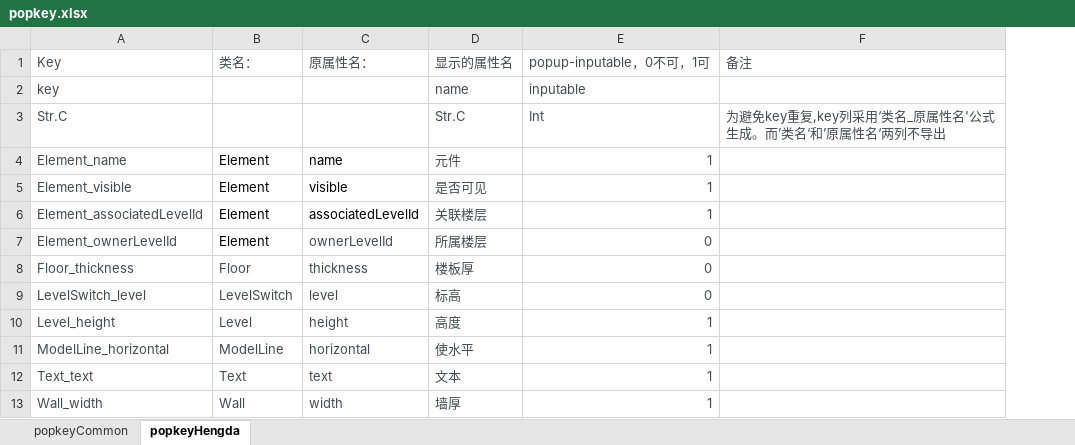
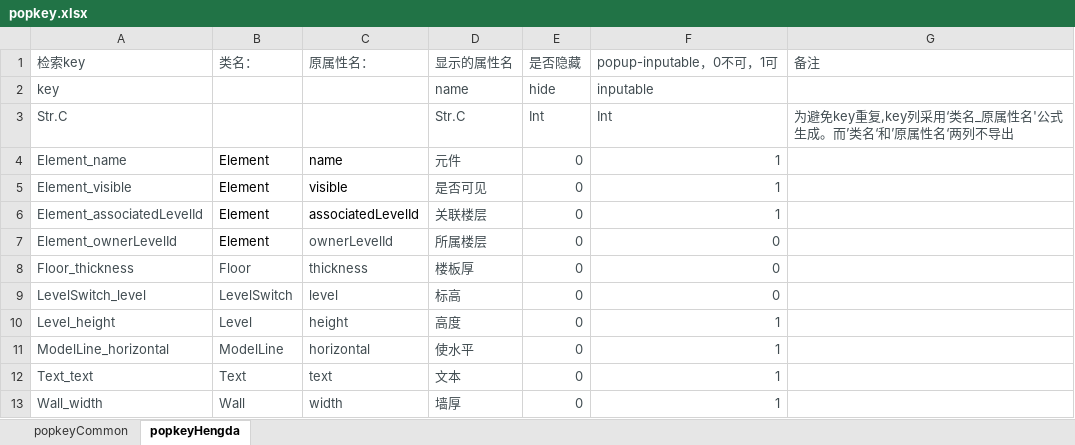
Before and after one commit to swellee/gensheet, an Excel workbook: sheet/popkey.xlsx, sheet popkeyHengda, drawn as a sheet; values as stored, in another font and other column widths than the file's, no borders; the diff names each change by its address in the sheet, - before the commit and + after, or states it on an @@ line.

```diff
--- a/sheet/popkey.xlsx (sheet popkeyHengda)
+++ b/sheet/popkey.xlsx (sheet popkeyHengda)
+column E (是否隐藏), rows 2-13: hide | Int | 0 | 0 | 0 | 0 | 0 | 0 | 0 | 0 | 0 | 0
-A1: Key
+A1: 检索key
```
Also changed, not shown: sheet popkeyCommon, 4 other files.
